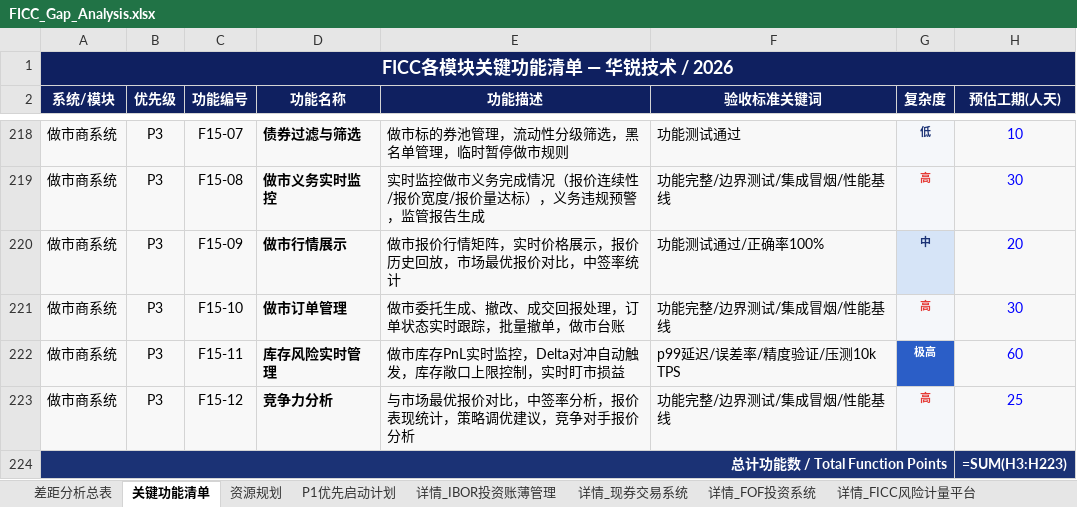
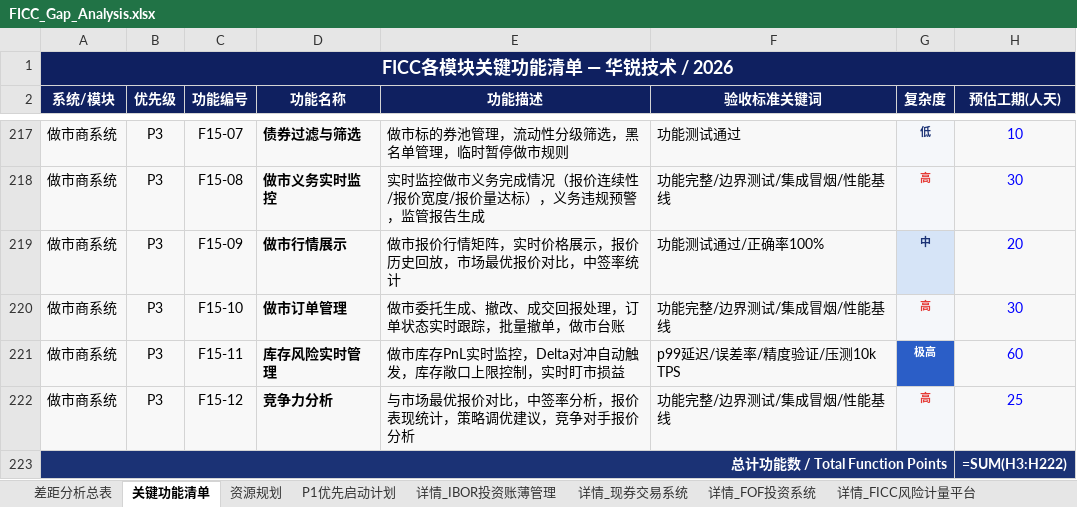
Before and after one commit to BellyFish99/ficc-projDocs, an Excel workbook: Feasibility_analysis/FICC_Gap_Analysis.xlsx, sheet 关键功能清单, drawn as a sheet; only a part is shown, gaps mark what is left out; values as stored, in another font and other column widths than the file's, no borders; formulas without a stored value are shown as written; addresses are those after the commit; the diff covers the shown part only; the diff names each change by its address in the sheet, - before the commit and + after, or states it on an @@ line.

```diff
--- a/Feasibility_analysis/FICC_Gap_Analysis.xlsx (sheet 关键功能清单)
+++ b/Feasibility_analysis/FICC_Gap_Analysis.xlsx (sheet 关键功能清单)
-H223 (预估工期(人天)): =SUM(H3:H223)
+H223 (预估工期(人天)): =SUM(H3:H222)
```
Also changed, not shown: 1 removed row, 19 edited cells and cell formats elsewhere in this sheet, sheet 详情_FICC风险计量平台, sheet 详情_定价平台, sheet 详情_组合管理+绩效归因, sheet 差距分析总表, 6 other files.
